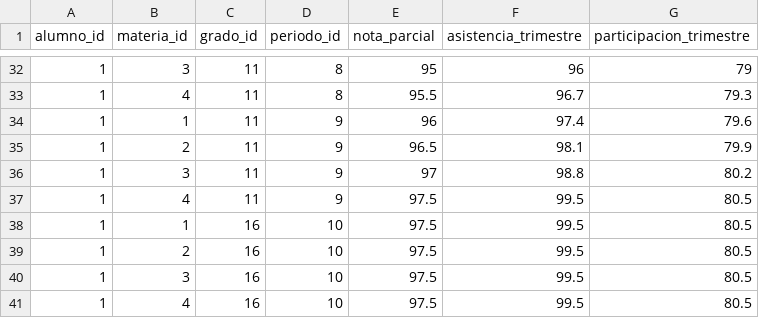
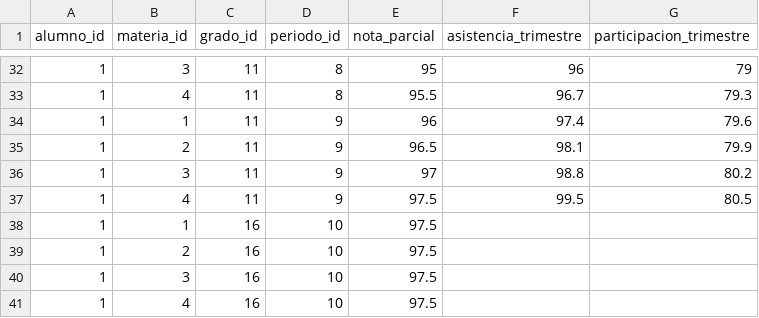
Before and after one commit to alexandervillarroel0078/aula_inteligente_bakend, a CSV file: scripts/nota_trimestre_utf8.csv, drawn as a sheet; only a part is shown, gaps mark what is left out.

Commit message:
alumno y profesores terminado al 70

```diff
--- a/scripts/nota_trimestre_utf8.csv
+++ b/scripts/nota_trimestre_utf8.csv
@@ -37,5 +37,5 @@ alumno_id,materia_id,grado_id,periodo_id,nota_parcial,asistencia_trimestre,parti
 1,4,11,9,97.5,99.5,80.5
-1,1,16,10,97.5,99.5,80.5
-1,2,16,10,97.5,99.5,80.5
-1,3,16,10,97.5,99.5,80.5
-1,4,16,10,97.5,99.5,80.5
+1,1,16,10,97.5,,
+1,2,16,10,97.5,,
+1,3,16,10,97.5,,
+1,4,16,10,97.5,,
```
Also changed, not shown: 12 other files.
